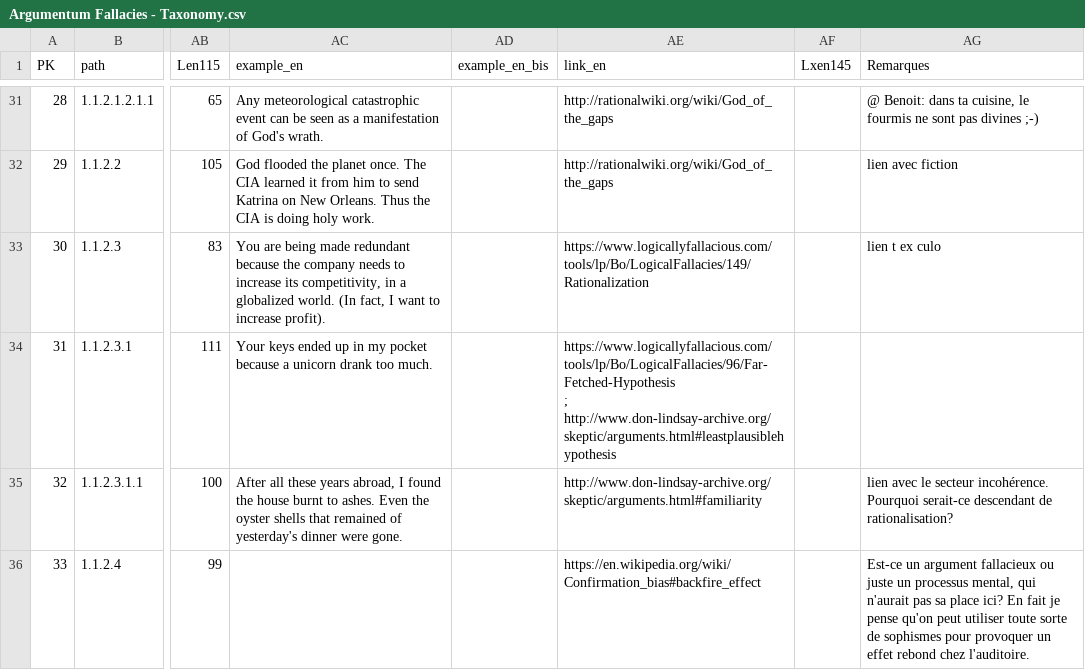
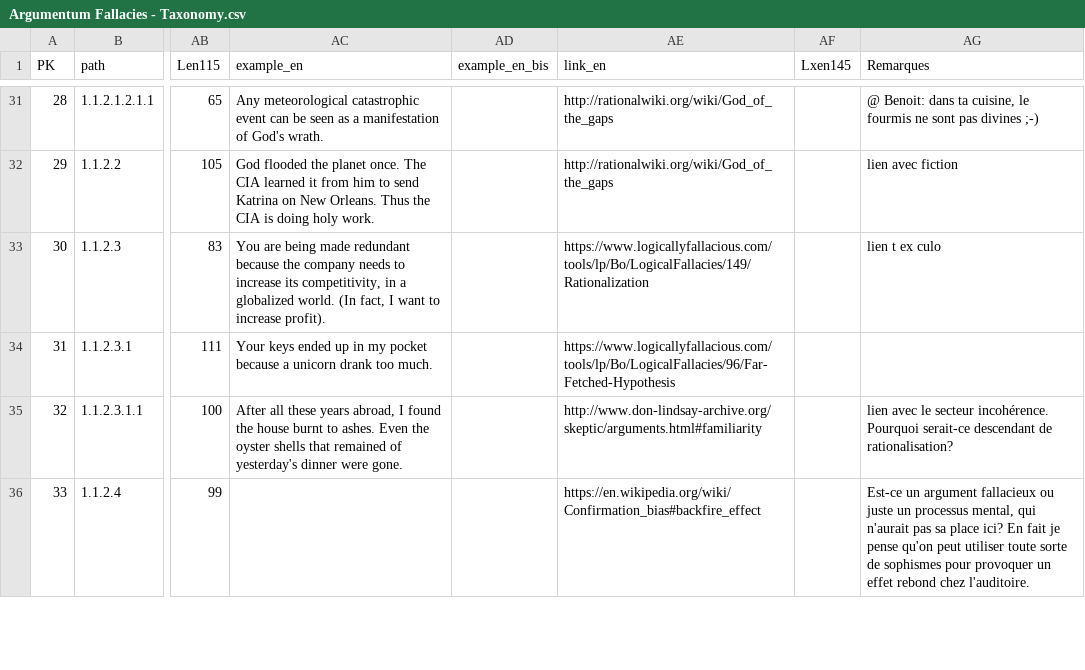
Before and after one commit to ArgumentumGames/Argumentum, a CSV file: Cards/Fallacies/Argumentum Fallacies - Taxonomy.csv, drawn as a sheet; only a part is shown, gaps mark what is left out; ↵ is a line break in a cell; the diff names each change by its address in the sheet, - before the commit and + after, or states it on an @@ line.

Commit message:
Fixed Taxonomy link

```diff
--- a/Cards/Fallacies/Argumentum Fallacies - Taxonomy.csv
+++ b/Cards/Fallacies/Argumentum Fallacies - Taxonomy.csv
-AE34 (link_en): https://www.logicallyfallacious.com/tools/lp/Bo/LogicalFallacies/96/Far-Fetched-Hypothesis ↵ ; ↵ http://www.don-lindsay-archive.org/skeptic/arguments.html#leastplausiblehypothesis
+AE34 (link_en): https://www.logicallyfallacious.com/tools/lp/Bo/LogicalFallacies/96/Far-Fetched-Hypothesis
```
Also changed, not shown: 1 other file.
